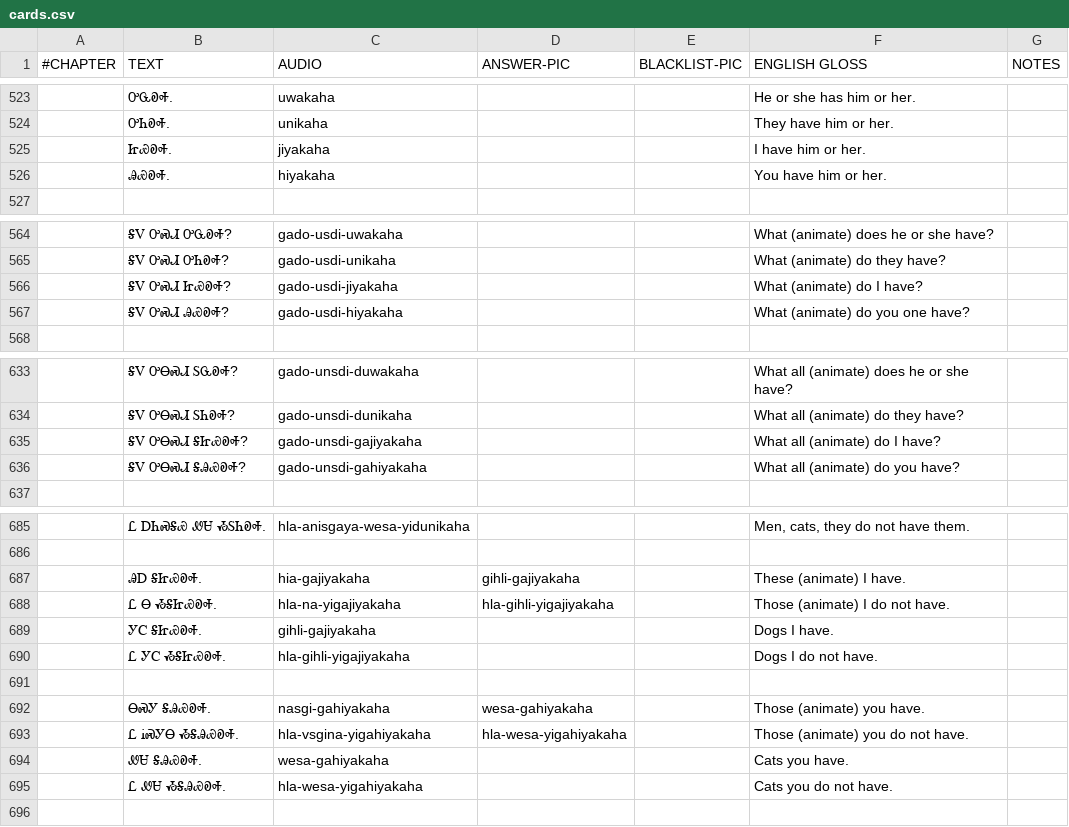
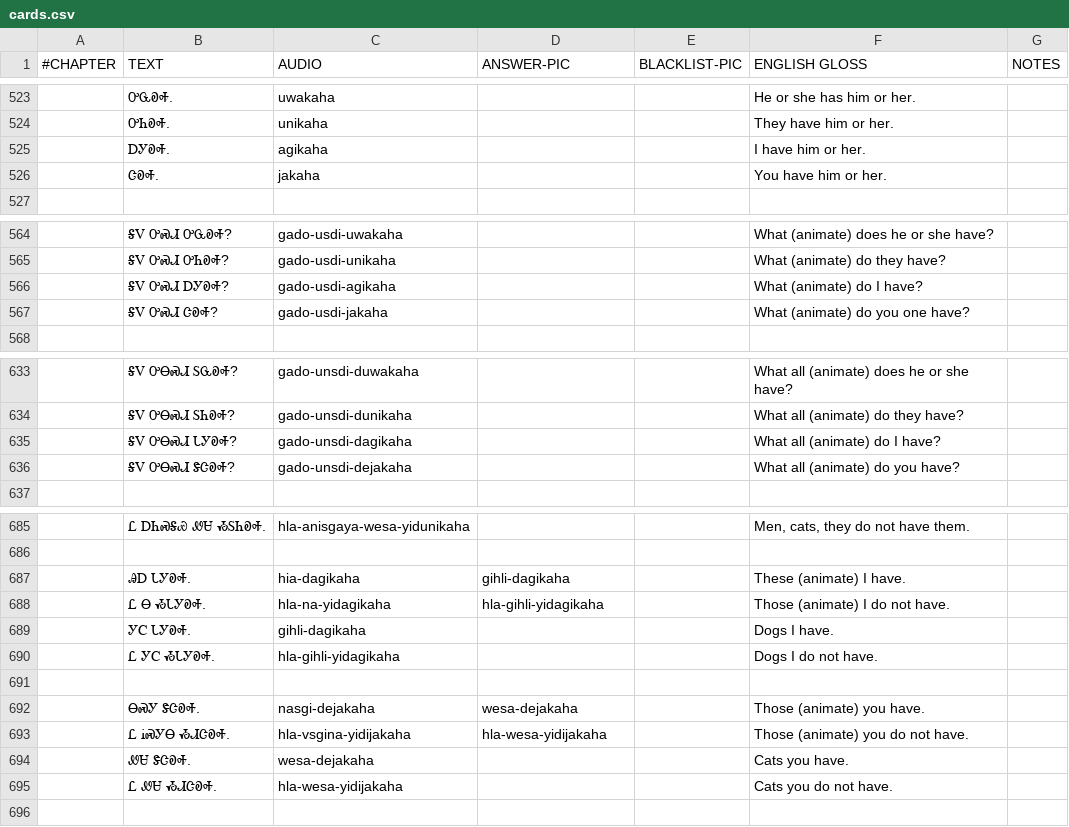
Before and after one commit to CherokeeLanguage/cll1-gdx, a CSV file: cll1-gdx/android/assets/card-data/cards.csv, drawn as a sheet; only a part is shown, gaps mark what is left out; the diff covers the shown part only.

```diff
--- a/cll1-gdx/android/assets/card-data/cards.csv
+++ b/cll1-gdx/android/assets/card-data/cards.csv
@@ -524,4 +524,4 @@
 	ᎤᏂᎧᎭ.	unikaha			They have him or her.	
-	ᏥᏯᎧᎭ.	jiyakaha			I have him or her.	
-	ᎯᏯᎧᎭ.	hiyakaha			You have him or her.	
+	ᎠᎩᎧᎭ.	agikaha			I have him or her.	
+	ᏣᎧᎭ.	jakaha			You have him or her.	
 						
@@ -565,4 +565,4 @@
 	ᎦᏙ ᎤᏍᏗ ᎤᏂᎧᎭ?	gado-usdi-unikaha			What (animate) do they have?	
-	ᎦᏙ ᎤᏍᏗ ᏥᏯᎧᎭ?	gado-usdi-jiyakaha			What (animate) do I have?	
-	ᎦᏙ ᎤᏍᏗ ᎯᏯᎧᎭ?	gado-usdi-hiyakaha			What (animate) do you one have?	
+	ᎦᏙ ᎤᏍᏗ ᎠᎩᎧᎭ?	gado-usdi-agikaha			What (animate) do I have?	
+	ᎦᏙ ᎤᏍᏗ ᏣᎧᎭ?	gado-usdi-jakaha			What (animate) do you one have?	
 						
@@ -634,4 +634,4 @@
 	ᎦᏙ ᎤᎾᏍᏗ ᏚᏂᎧᎭ?	gado-unsdi-dunikaha			What all (animate) do they have?	
-	ᎦᏙ ᎤᎾᏍᏗ ᎦᏥᏯᎧᎭ?	gado-unsdi-gajiyakaha			What all (animate) do I have?	
-	ᎦᏙ ᎤᎾᏍᏗ ᎦᎯᏯᎧᎭ?	gado-unsdi-gahiyakaha			What all (animate) do you have?	
+	ᎦᏙ ᎤᎾᏍᏗ ᏓᎩᎧᎭ?	gado-unsdi-dagikaha			What all (animate) do I have?	
+	ᎦᏙ ᎤᎾᏍᏗ ᏕᏣᎧᎭ?	gado-unsdi-dejakaha			What all (animate) do you have?	
 						
@@ -686,11 +686,11 @@
 						
-	ᎯᎠ ᎦᏥᏯᎧᎭ.	hia-gajiyakaha	gihli-gajiyakaha		These (animate) I have.	
-	Ꮭ Ꮎ ᏱᎦᏥᏯᎧᎭ.	hla-na-yigajiyakaha	hla-gihli-yigajiyakaha		Those (animate) I do not have.	
-	ᎩᏟ ᎦᏥᏯᎧᎭ.	gihli-gajiyakaha			Dogs I have.	
-	Ꮭ ᎩᏟ ᏱᎦᏥᏯᎧᎭ.	hla-gihli-yigajiyakaha			Dogs I do not have.	
+	ᎯᎠ ᏓᎩᎧᎭ.	hia-dagikaha	gihli-dagikaha		These (animate) I have.	
+	Ꮭ Ꮎ ᏱᏓᎩᎧᎭ.	hla-na-yidagikaha	hla-gihli-yidagikaha		Those (animate) I do not have.	
+	ᎩᏟ ᏓᎩᎧᎭ.	gihli-dagikaha			Dogs I have.	
+	Ꮭ ᎩᏟ ᏱᏓᎩᎧᎭ.	hla-gihli-yidagikaha			Dogs I do not have.	
 						
-	ᎾᏍᎩ ᎦᎯᏯᎧᎭ.	nasgi-gahiyakaha	wesa-gahiyakaha		Those (animate) you have.	
-	Ꮭ ᎥᏍᎩᎾ ᏱᎦᎯᏯᎧᎭ.	hla-vsgina-yigahiyakaha	hla-wesa-yigahiyakaha		Those (animate) you do not have.	
-	ᏪᏌ ᎦᎯᏯᎧᎭ.	wesa-gahiyakaha			Cats you have.	
-	Ꮭ ᏪᏌ ᏱᎦᎯᏯᎧᎭ.	hla-wesa-yigahiyakaha			Cats you do not have.	
+	ᎾᏍᎩ ᏕᏣᎧᎭ.	nasgi-dejakaha	wesa-dejakaha		Those (animate) you have.	
+	Ꮭ ᎥᏍᎩᎾ ᏱᏗᏣᎧᎭ.	hla-vsgina-yidijakaha	hla-wesa-yidijakaha		Those (animate) you do not have.	
+	ᏪᏌ ᏕᏣᎧᎭ.	wesa-dejakaha			Cats you have.	
+	Ꮭ ᏪᏌ ᏱᏗᏣᎧᎭ.	hla-wesa-yidijakaha			Cats you do not have.	
 						
```
Also changed, not shown: 1 added row, 1 removed row and 32 edited cells elsewhere in this file.
